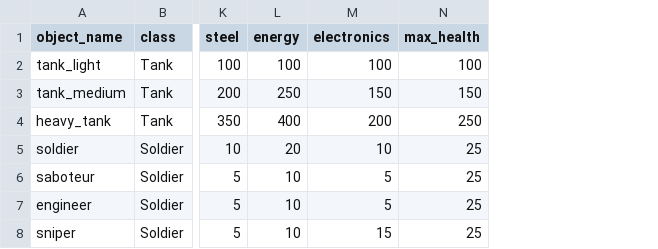
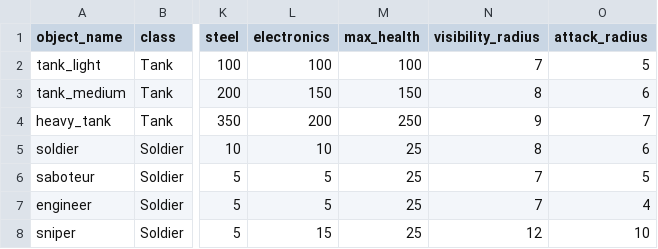
Before and after one commit to akapkotel/python_real_time_strategy_game, a CSV file: resources/configs/units.csv, drawn as a sheet; only a part is shown, gaps mark what is left out; removed rows and columns are numbered as before the commit, all else as after; the diff names each change by its address in the sheet, - before the commit and + after, or states it on an @@ line.

Commit message:
1. Removed some IntEnums (UnitWeight, Robustness) and replaced them with simpler integers. 2. Cleaner spawning.py 3. Buildings are now permanently consuming some energy of the Player. 4. Units no longer require energy to build. 5. Precalculated visibility and fire-range matrices instead of recalculating these areas each frame.
Signed-off-by: akapkotel <btcuserbtc@gmail.com>

```diff
--- a/resources/configs/units.csv
+++ b/resources/configs/units.csv
-column L (energy), rows 2-8: 100 | 250 | 400 | 20 | 10 | 10 | 10
+column N (visibility_radius), rows 2-8: 7 | 8 | 9 | 8 | 7 | 7 | 12
+column O (attack_radius), rows 2-8: 5 | 6 | 7 | 6 | 5 | 4 | 10
```
Also changed, not shown: resources/configs/buildings.csv, 13 other files.
